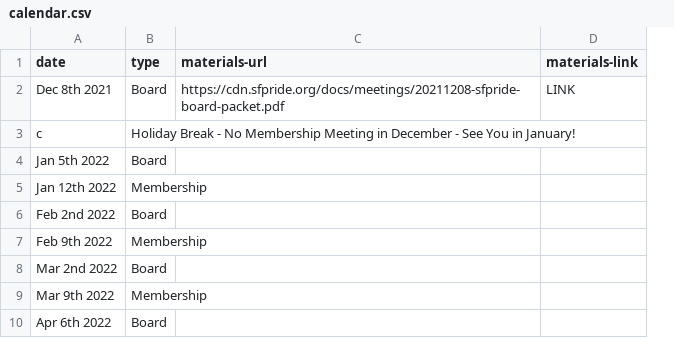
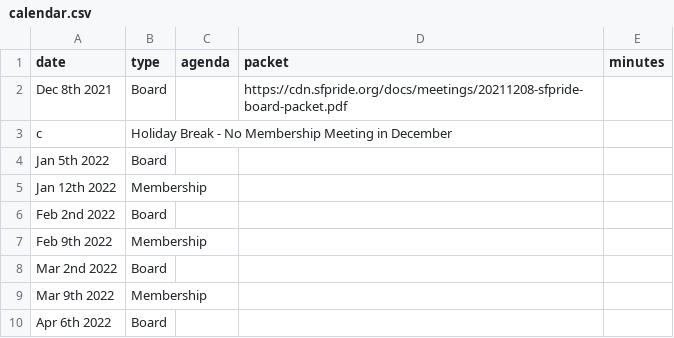
Before and after one commit to sfpride/members, a CSV file: _data/calendar.csv, drawn as a sheet; only a part is shown; removed rows and columns are numbered as before the commit, all else as after; the diff names each change by its address in the sheet, - before the commit and + after, or states it on an @@ line.

```diff
--- a/_data/calendar.csv
+++ b/_data/calendar.csv
+column C (agenda), empty
-column D (materials-link), row 2: LINK
+column E (minutes), empty
-D1: materials-url
+D1: packet
-B3 (type): …in December - See You in January!
+B3 (type): …in December
```
Also changed, not shown: 3 other files.
